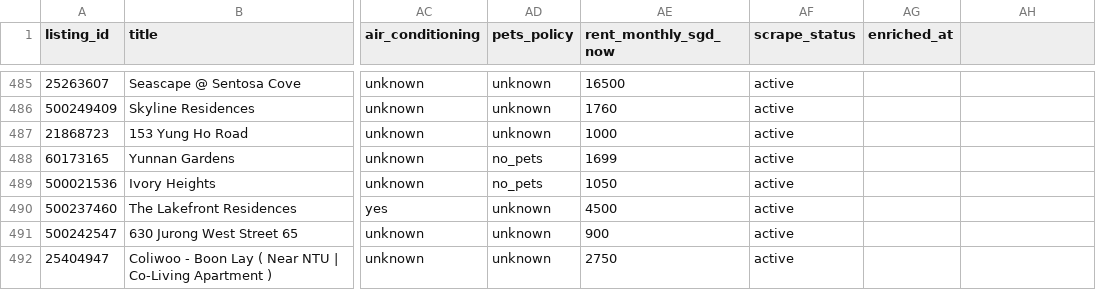
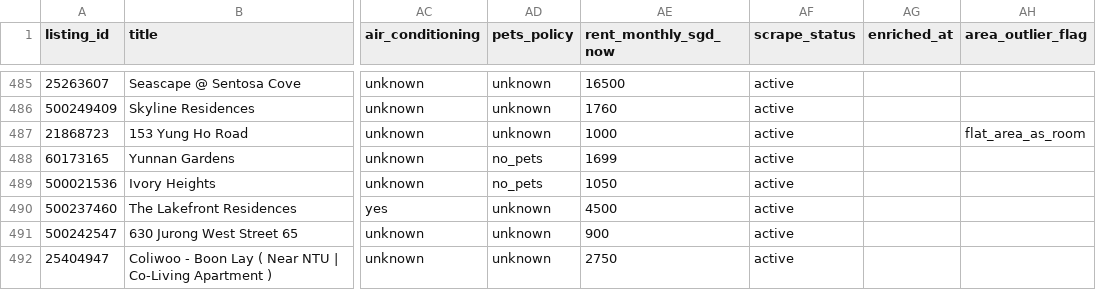
Before and after one commit to Caijiahui0715/DSS5105, a CSV file: output-final-delivery/rental_data_v2.csv, drawn as a sheet; only a part is shown, gaps mark what is left out; the diff covers the shown part only; the diff names each change by its address in the sheet, - before the commit and + after, or states it on an @@ line.

Commit message:
data: add area_outlier_flag column (6 anomalous room areas flagged)

```diff
--- a/output-final-delivery/rental_data_v2.csv
+++ b/output-final-delivery/rental_data_v2.csv
-AH1: (empty)
+AH1: area_outlier_flag
-AH487 (area_outlier_flag): (empty)
+AH487 (area_outlier_flag): flat_area_as_room
```
Also changed, not shown: 5 edited cells elsewhere in this file.
